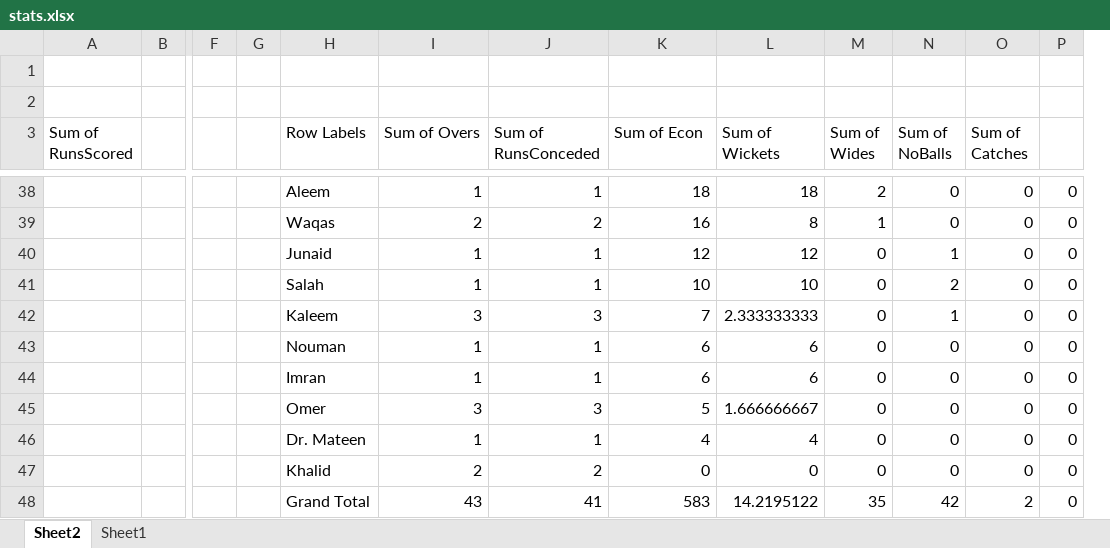
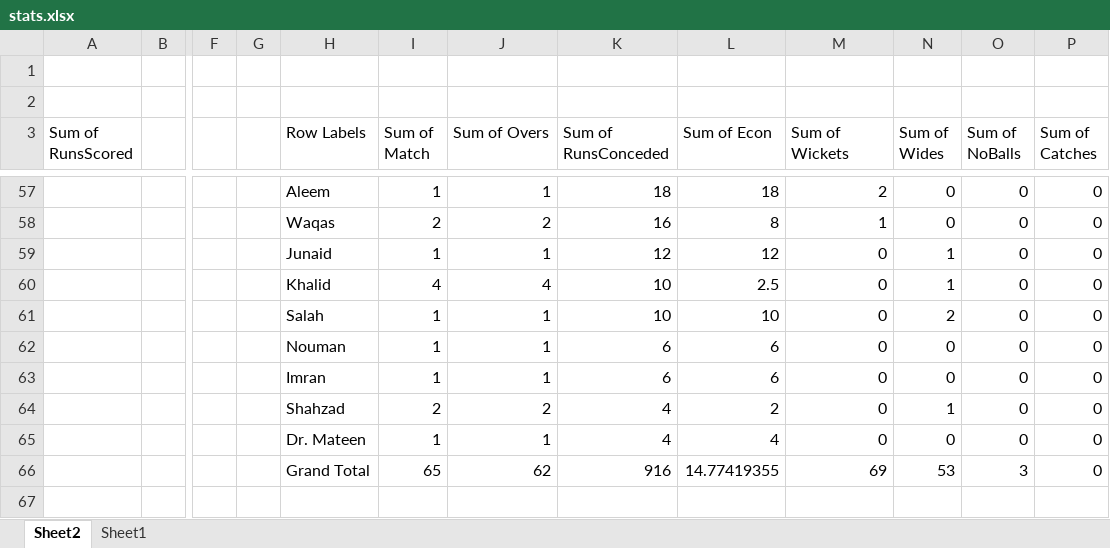
Before and after one commit to kaleemnet/pakcricketjo, an Excel workbook: stats/stats.xlsx, sheet Sheet2, drawn as a sheet; only a part is shown, gaps mark what is left out; values as stored, in another font and other column widths than the file's, no borders; removed rows and columns are numbered as before the commit, all else as after; rows hold the shown columns only; the diff covers the shown part only; the diff names each change by its address in the sheet, - before the commit and + after, or states it on an @@ line.

```diff
--- a/stats/stats.xlsx (sheet Sheet2)
+++ b/stats/stats.xlsx (sheet Sheet2)
+column I (Sum of Match), rows 57-59: 1 | 2 | 1; rows 62-63: 1 | 1; row 65: 1
-column P, rows 38-40: all 0; rows 43-44: 0 | 0; row 46: 0
-K57 (Sum of RunsConceded): 1
+K57 (Sum of RunsConceded): 18
-M57 (Sum of Wickets): 18
+M57 (Sum of Wickets): 2
-N57 (Sum of Wides): 2
+N57 (Sum of Wides): 0
-K58 (Sum of RunsConceded): 2
+K58 (Sum of RunsConceded): 16
-L58 (Sum of Econ): 16
+L58 (Sum of Econ): 8
-M58 (Sum of Wickets): 8
+M58 (Sum of Wickets): 1
-N58 (Sum of Wides): 1
+N58 (Sum of Wides): 0
-K59 (Sum of RunsConceded): 1
+K59 (Sum of RunsConceded): 12
-M59 (Sum of Wickets): 12
+M59 (Sum of Wickets): 0
-N59 (Sum of Wides): 0
+N59 (Sum of Wides): 1
-O59 (Sum of NoBalls): 1
+O59 (Sum of NoBalls): 0
-row 41:  |  |  |  | Salah | 1 | 1 | 10 | 10 | 0 | 2 | 0 | 0
-row 42:  |  |  |  | Kaleem | 3 | 3 | 7 | 2.333333333 | 0 | 1 | 0 | 0
+row 60:  |  |  |  | Khalid | 4 | 4 | 10 | 2.5 | 0 | 1 | 0 | 0
+row 61:  |  |  |  | Salah | 1 | 1 | 10 | 10 | 0 | 2 | 0 | 0
-K62:K63 (Sum of RunsConceded): 1
+K62:K63 (Sum of RunsConceded): 6
-M62:M63 (Sum of Wickets): 6
+M62:M63 (Sum of Wickets): 0
-row 45:  |  |  |  | Omer | 3 | 3 | 5 | 1.666666667 | 0 | 0 | 0 | 0
+row 64:  |  |  |  | Shahzad | 2 | 2 | 4 | 2 | 0 | 1 | 0 | 0
-K65 (Sum of RunsConceded): 1
+K65 (Sum of RunsConceded): 4
-M65 (Sum of Wickets): 4
+M65 (Sum of Wickets): 0
-row 47:  |  |  |  | Khalid | 2 | 2 | 0 | 0 | 0 | 0 | 0 | 0
-row 48:  |  |  |  | Grand Total | 43 | 41 | 583 | 14.2195122 | 35 | 42 | 2 | 0
+row 66:  |  |  |  | Grand Total | 65 | 62 | 916 | 14.77419355 | 69 | 53 | 3 | 0
```
Also changed, not shown: 23 added rows, 4 removed rows, 6 moved rows and 115 edited cells elsewhere in this sheet, sheet Sheet1, 4 other files.
